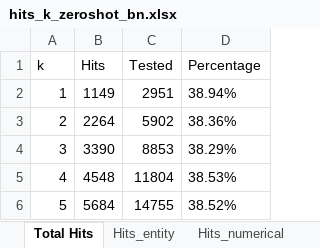
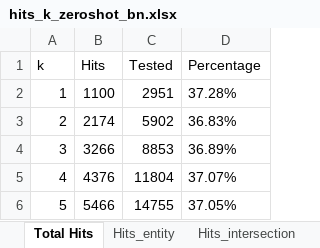
Before and after one commit to SW6-Low-Resource-Language/extended-mintaka, an Excel workbook: outputs/hits_k_excel/hits_k_zeroshot_bn.xlsx, sheet Total Hits, drawn as a sheet; values as stored, in another font and other column widths than the file's, no borders; the diff names each change by its address in the sheet, - before the commit and + after, or states it on an @@ line.

```diff
--- a/outputs/hits_k_excel/hits_k_zeroshot_bn.xlsx (sheet Total Hits)
+++ b/outputs/hits_k_excel/hits_k_zeroshot_bn.xlsx (sheet Total Hits)
+sheet tab: Hits_intersection
-B2 (Hits): 1149
+B2 (Hits): 1100
-D2 (Percentage): 38.94%
+D2 (Percentage): 37.28%
-B3 (Hits): 2264
+B3 (Hits): 2174
-D3 (Percentage): 38.36%
+D3 (Percentage): 36.83%
-B4 (Hits): 3390
+B4 (Hits): 3266
-D4 (Percentage): 38.29%
+D4 (Percentage): 36.89%
-B5 (Hits): 4548
+B5 (Hits): 4376
-D5 (Percentage): 38.53%
+D5 (Percentage): 37.07%
-B6 (Hits): 5684
+B6 (Hits): 5466
-D6 (Percentage): 38.52%
+D6 (Percentage): 37.05%
```
Also changed, not shown: sheet Hits_numerical, sheet Hits_date, sheet Hits_entity, other sheet tabs, outputs/hits_k_excel/hits_k_zeroshot_bn_subset.xlsx, outputs/hits_k_excel/hits_k_zeroshot_da_subset.xlsx, 19 other files.
